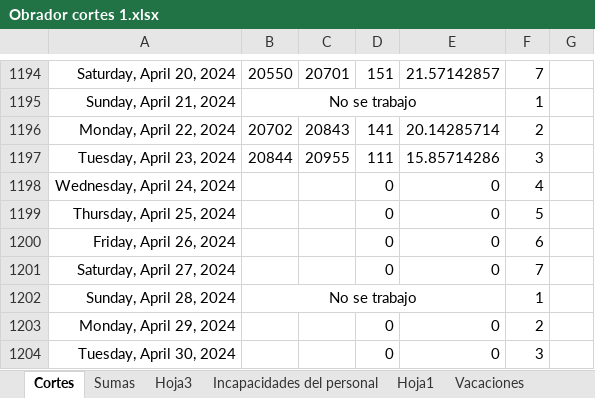
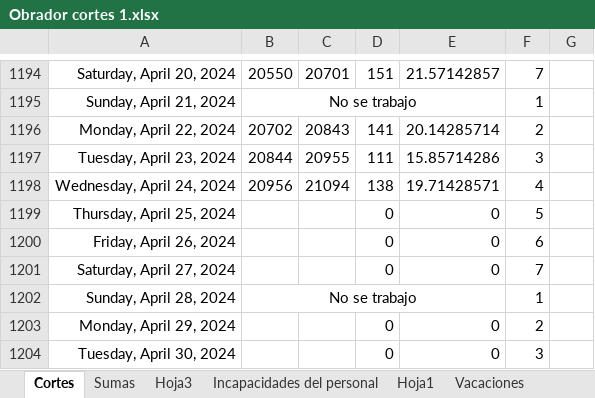
Before and after one commit to Hydra9999414/Cortes, an Excel workbook: Obrador cortes 1.xlsx, sheet Cortes, drawn as a sheet; only a part is shown, gaps mark what is left out; values as stored, in another font and other column widths than the file's, no borders; the diff names each change by its address in the sheet, - before the commit and + after, or states it on an @@ line.

Commit message:
Ok

```diff
--- a/Obrador cortes 1.xlsx (sheet Cortes)
+++ b/Obrador cortes 1.xlsx (sheet Cortes)
-B1198: (empty)
+B1198: 20956
-C1198: (empty)
+C1198: 21094
-D1198: 0
+D1198: 138
-E1198: 0
+E1198: 19.71428571
```
